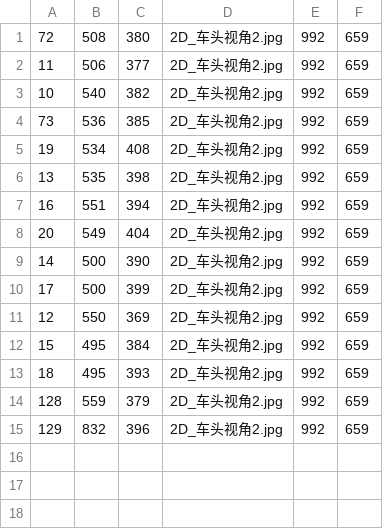
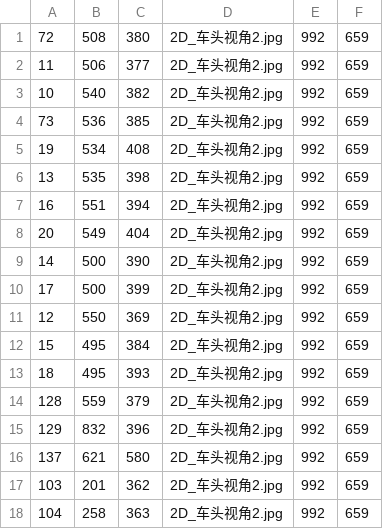
Before and after one commit to szywind/image-stitching, a CSV file: keypoints/labels_2D_车头视角2.csv, drawn as a sheet; the diff names each change by its address in the sheet, - before the commit and + after, or states it on an @@ line.

```diff
--- a/keypoints/labels_2D_车头视角2.csv
+++ b/keypoints/labels_2D_车头视角2.csv
+row 16: 137 | 621 | 580 | 2D_车头视角2.jpg | 992 | 659
+row 17: 103 | 201 | 362 | 2D_车头视角2.jpg | 992 | 659
+row 18: 104 | 258 | 363 | 2D_车头视角2.jpg | 992 | 659
```
Also changed, not shown: keypoints/labels_2D_车轮视角2_left.csv, keypoints/labels_全景拼接画面.csv, 4 other files.
